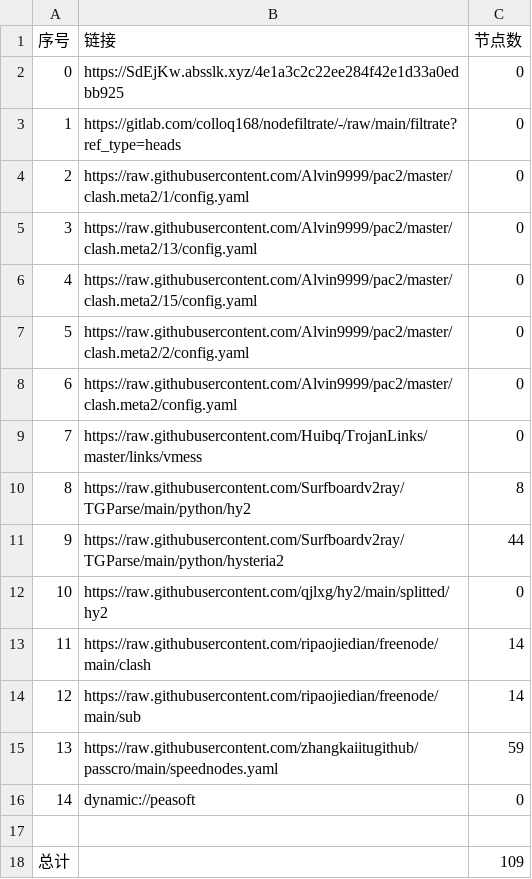
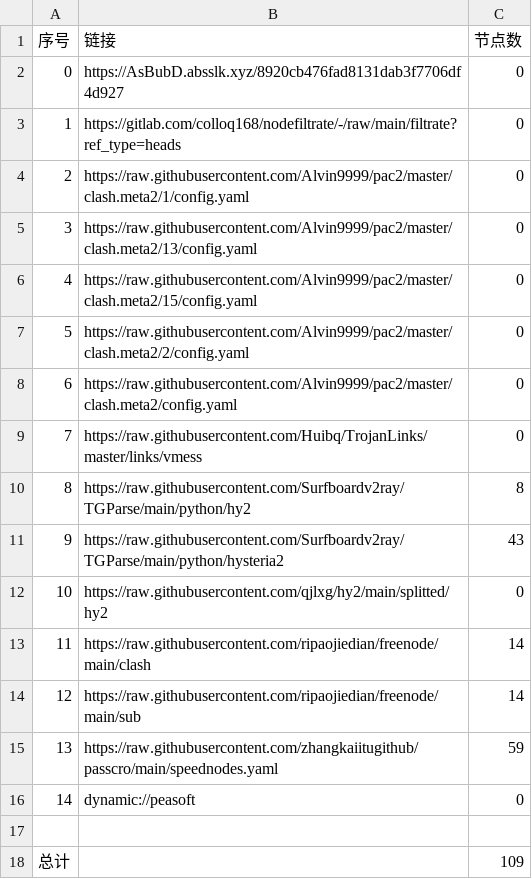
Before and after one commit to mkmkgo/AutoMergePublicNodes, a CSV file: list_result.csv, drawn as a sheet.

```diff
--- a/list_result.csv
+++ b/list_result.csv
@@ -1,3 +1,3 @@
 序号,链接,节点数
-0,https://SdEjKw.absslk.xyz/4e1a3c2c22ee284f42e1d33a0edbb925,0
+0,https://AsBubD.absslk.xyz/8920cb476fad8131dab3f7706df4d927,0
 1,https://gitlab.com/colloq168/nodefiltrate/-/raw/main/filtrate?ref_type=heads,0
@@ -10,3 +10,3 @@
 8,https://raw.githubusercontent.com/Surfboardv2ray/TGParse/main/python/hy2,8
-9,https://raw.githubusercontent.com/Surfboardv2ray/TGParse/main/python/hysteria2,44
+9,https://raw.githubusercontent.com/Surfboardv2ray/TGParse/main/python/hysteria2,43
 10,https://raw.githubusercontent.com/qjlxg/hy2/main/splitted/hy2,0
```
Also changed, not shown: 3 other files.
